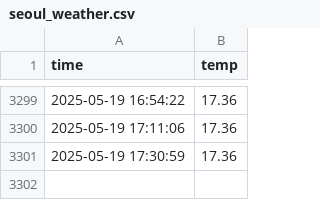
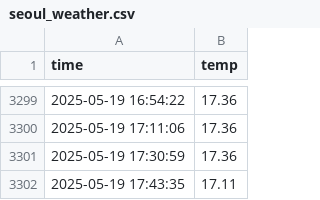
Before and after one commit to HHM0331/seoul_weather_5m, a CSV file: seoul_weather.csv, drawn as a sheet; only a part is shown, gaps mark what is left out.

```diff
--- a/seoul_weather.csv
+++ b/seoul_weather.csv
@@ -3301 +3301,2 @@ time,temp
 2025-05-19 17:30:59,17.36
+2025-05-19 17:43:35,17.11
```
